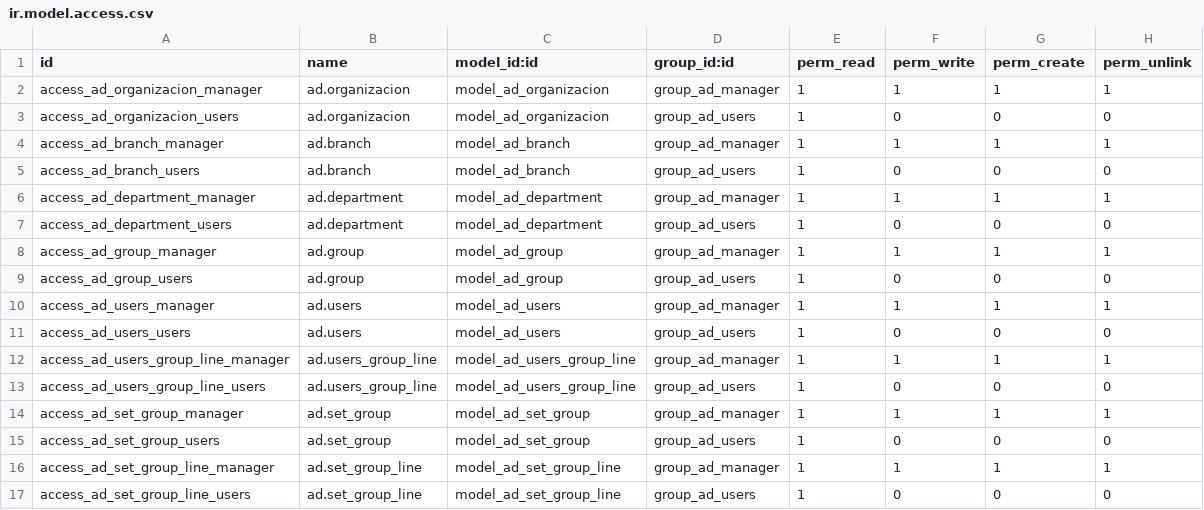
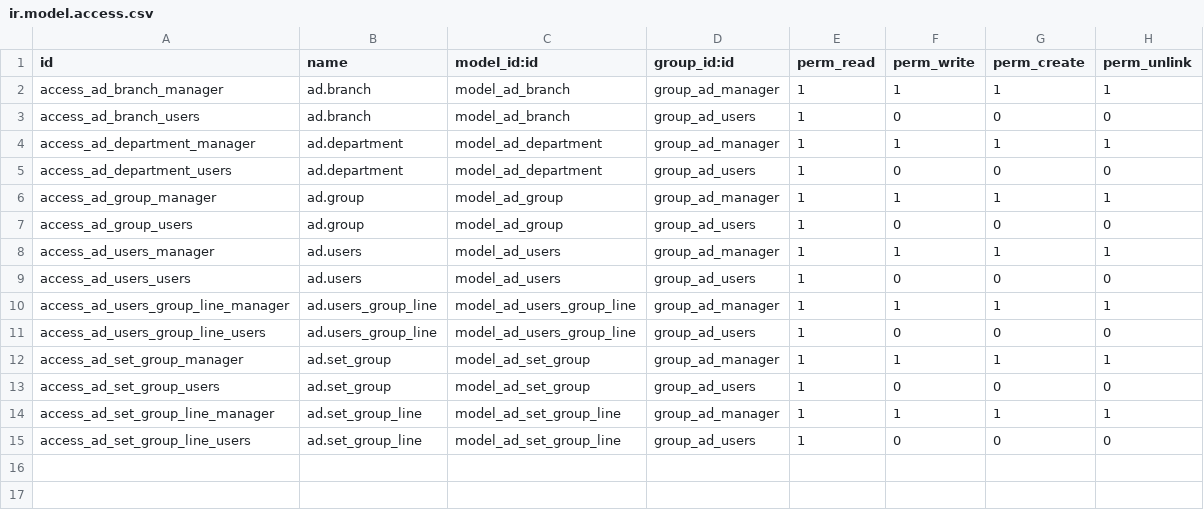
Before and after one commit to savrasovmv/odoo-adbook, a CSV file: addons/ad_base/security/ir.model.access.csv, drawn as a sheet; the diff names each change by its address in the sheet, - before the commit and + after, or states it on an @@ line.

```diff
--- a/addons/ad_base/security/ir.model.access.csv
+++ b/addons/ad_base/security/ir.model.access.csv
-row 2: access_ad_organizacion_manager | ad.organizacion | model_ad_organizacion | group_ad_manager | 1 | 1 | 1 | 1
-row 3: access_ad_organizacion_users | ad.organizacion | model_ad_organizacion | group_ad_users | 1 | 0 | 0 | 0
```
Also changed, not shown: 4 other files.
